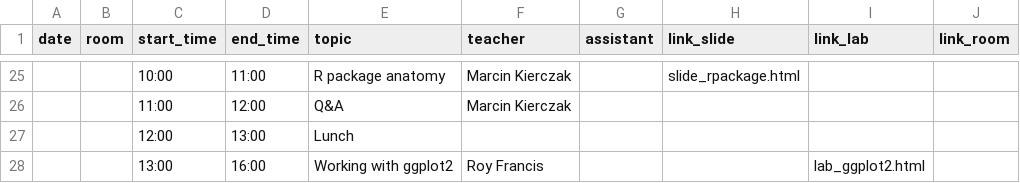
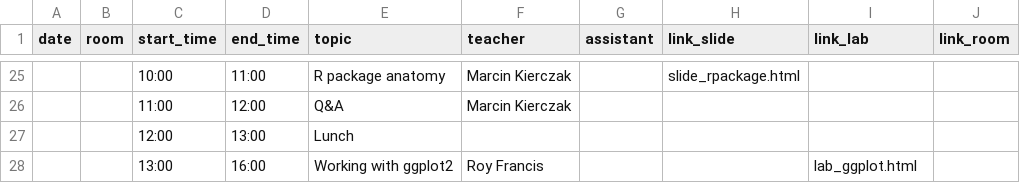
Before and after one commit to NBISweden/workshop-r, a CSV file: schedule.csv, drawn as a sheet; only a part is shown, gaps mark what is left out.

Commit message:
Fixed link to ggplot lab

```diff
--- a/schedule.csv
+++ b/schedule.csv
@@ -27,2 +27,2 @@ date;room;start_time;end_time;topic;teacher;assistant;link_slide;link_lab;link_r
 ;;12:00;13:00;Lunch;;;;;
-;;13:00;16:00;Working with ggplot2;Roy Francis;;;lab_ggplot2.html;
+;;13:00;16:00;Working with ggplot2;Roy Francis;;;lab_ggplot.html;
```
